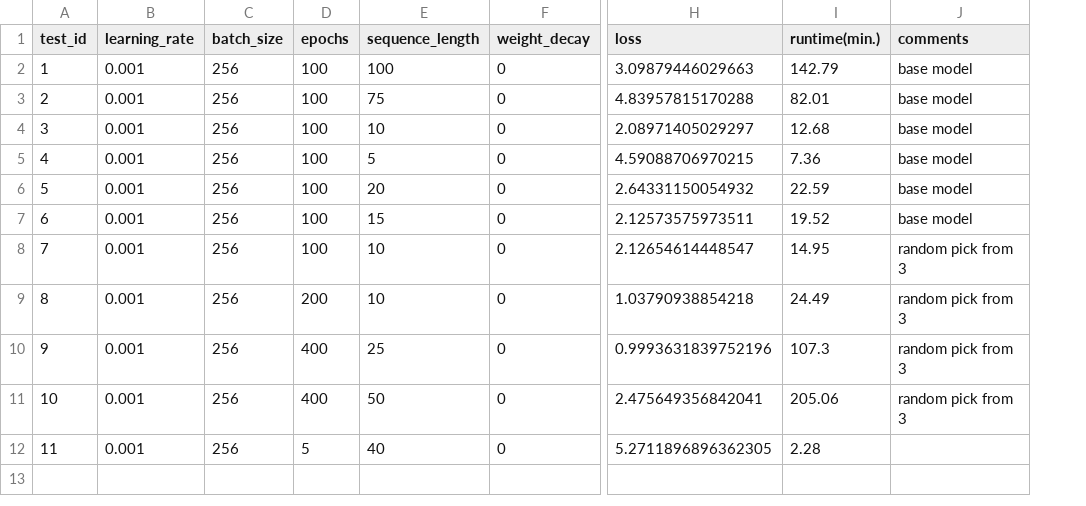
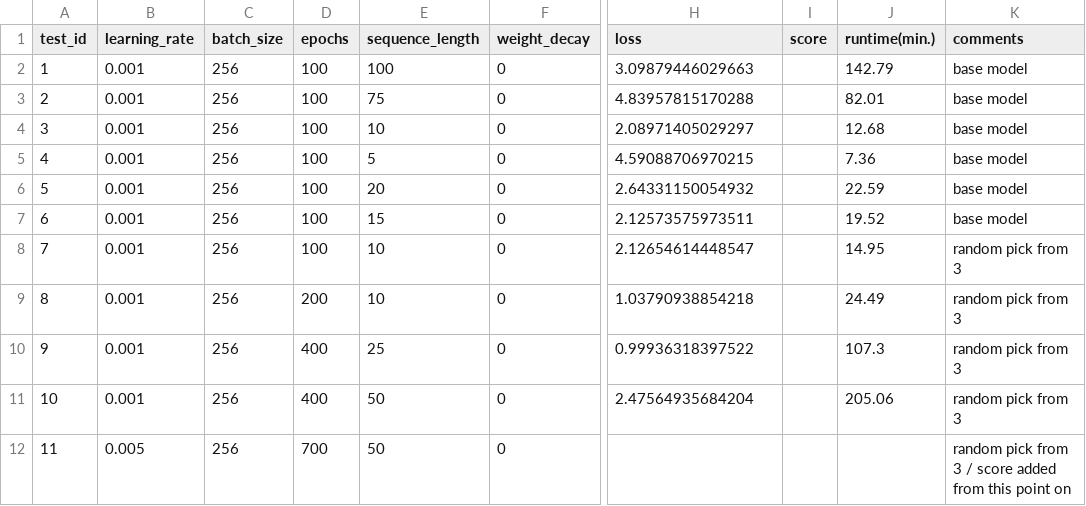
Before and after one commit to Xritsos/Music_gen, a CSV file: tests.csv, drawn as a sheet; only a part is shown, gaps mark what is left out; addresses are those after the commit; the diff names each change by its address in the sheet, - before the commit and + after, or states it on an @@ line.

```diff
--- a/tests.csv
+++ b/tests.csv
+column I (score), empty
-H10 (loss): 0.9993631839752196
+H10 (loss): 0.99936318397522
-H11 (loss): 2.475649356842041
+H11 (loss): 2.47564935684204
-B12 (learning_rate): 0.001
+B12 (learning_rate): 0.005
-D12 (epochs): 5
+D12 (epochs): 700
-E12 (sequence_length): 40
+E12 (sequence_length): 50
-H12 (loss): 5.2711896896362305
+H12 (loss): (empty)
-J12 (runtime(min.)): 2.28
+J12 (runtime(min.)): (empty)
-K12 (comments): (empty)
+K12 (comments): random pick from 3 / score added from this point on
```
Also changed, not shown: 1 other file.
